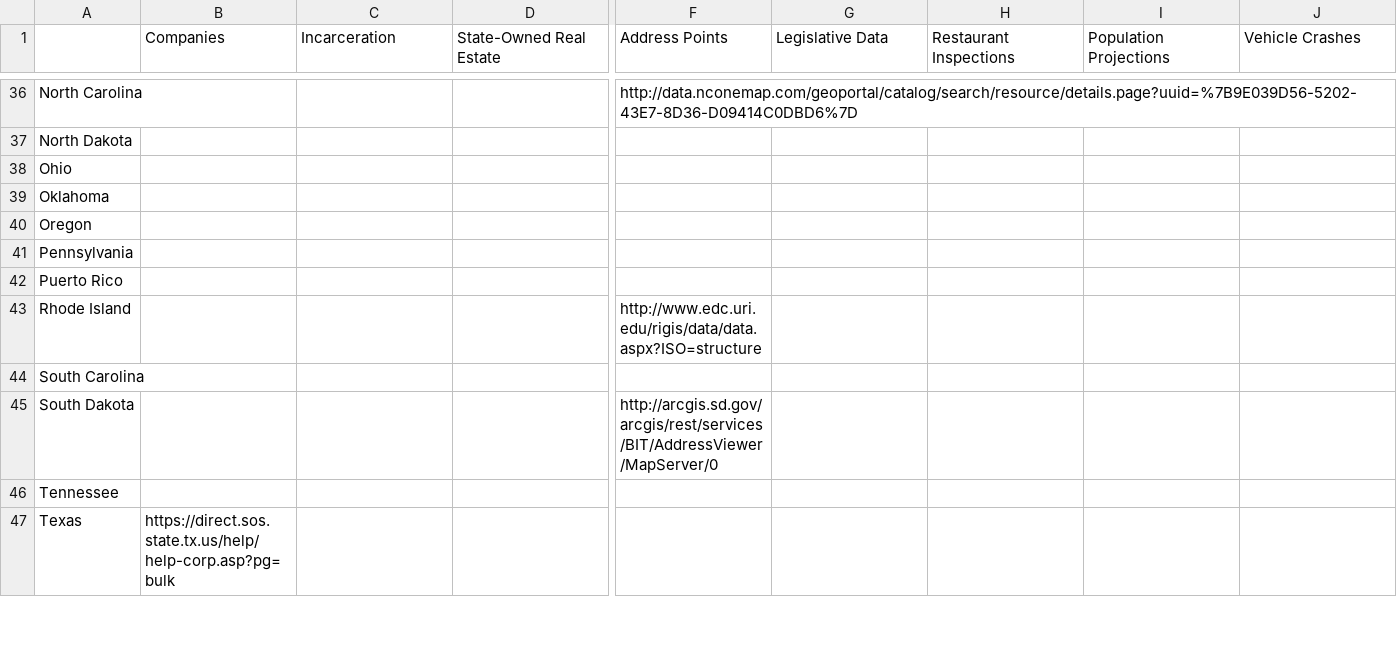
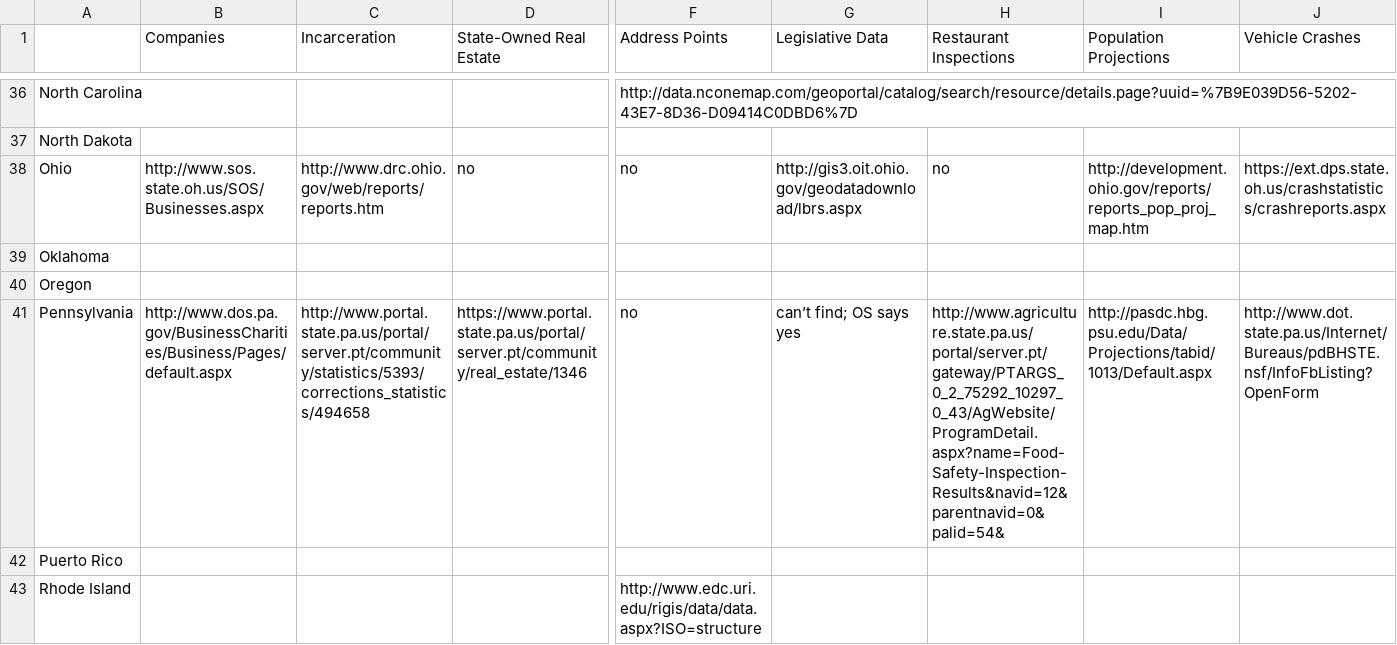
Before and after one commit to sunlightpolicy/State-Open-Data-Census, a CSV file: Data/Data Sources.csv, drawn as a sheet; only a part is shown, gaps mark what is left out; the shorter side is filled out with more unchanged rows; the diff covers the shown part only; the diff names each change by its address in the sheet, - before the commit and + after, or states it on an @@ line.

Commit message:
Add Ohio and Pennsylvania

```diff
--- a/Data/Data Sources.csv
+++ b/Data/Data Sources.csv
-B38 (Companies): (empty)
+B38 (Companies): http://www.sos.state.oh.us/SOS/Businesses.aspx
-C38 (Incarceration): (empty)
+C38 (Incarceration): http://www.drc.ohio.gov/web/reports/reports.htm
-D38 (State-Owned Real Estate): (empty)
+D38 (State-Owned Real Estate): no
-F38 (Address Points): (empty)
+F38 (Address Points): no
-G38 (Legislative Data): (empty)
+G38 (Legislative Data): http://gis3.oit.ohio.gov/geodatadownload/lbrs.aspx
-H38 (Restaurant Inspections): (empty)
+H38 (Restaurant Inspections): no
-I38 (Population Projections): (empty)
+I38 (Population Projections): http://development.ohio.gov/reports/reports_pop_proj_map.htm
-J38 (Vehicle Crashes): (empty)
+J38 (Vehicle Crashes): https://ext.dps.state.oh.us/crashstatistics/crashreports.aspx
-B41 (Companies): (empty)
+B41 (Companies): http://www.dos.pa.gov/BusinessCharities/Business/Pages/default.aspx
-C41 (Incarceration): (empty)
+C41 (Incarceration): http://www.portal.state.pa.us/portal/server.pt/community/statistics/5393/corrections_statistics/494658
-D41 (State-Owned Real Estate): (empty)
+D41 (State-Owned Real Estate): https://www.portal.state.pa.us/portal/server.pt/community/real_estate/1346
-F41 (Address Points): (empty)
+F41 (Address Points): no
-G41 (Legislative Data): (empty)
+G41 (Legislative Data): can’t find; OS says yes
-H41 (Restaurant Inspections): (empty)
+H41 (Restaurant Inspections): http://www.agriculture.state.pa.us/portal/server.pt/gateway/PTARGS_0_2_75292_10297_0_43/AgWebsite/ProgramDetail.aspx?name=Food-Safety-Inspection-Results&navid=12&parentnavid=0&palid=54&
-I41 (Population Projections): (empty)
+I41 (Population Projections): http://pasdc.hbg.psu.edu/Data/Projections/tabid/1013/Default.aspx
-J41 (Vehicle Crashes): (empty)
+J41 (Vehicle Crashes): http://www.dot.state.pa.us/Internet/Bureaus/pdBHSTE.nsf/InfoFbListing?OpenForm
```
Also changed, not shown: 1 edited cell elsewhere in this file.
